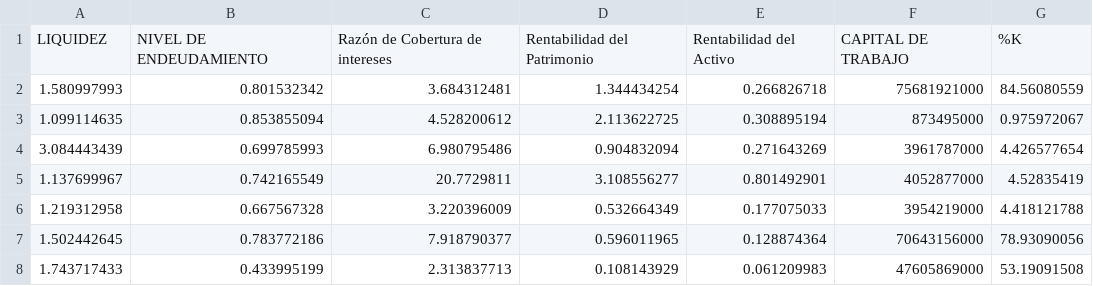
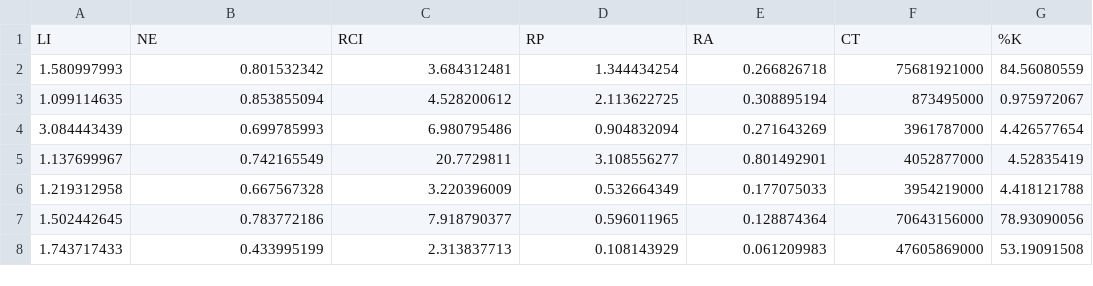
Before and after one commit to elkinbr/Datos, a CSV file: PERFILDOTACION.csv, drawn as a sheet; only a part is shown.

Commit message:
Update PERFILDOTACION.csv

```diff
--- a/PERFILDOTACION.csv
+++ b/PERFILDOTACION.csv
@@ -1,2 +1,2 @@
-LIQUIDEZ,NIVEL DE ENDEUDAMIENTO ,Razón de Cobertura de intereses ,Rentabilidad del Patrimonio,Rentabilidad del Activo,CAPITAL DE TRABAJO,%K
+LI,NE,RCI,RP,RA,CT,%K
 1.580997993,0.801532342,3.684312481,1.344434254,0.266826718,75681921000,84.56080559
```
